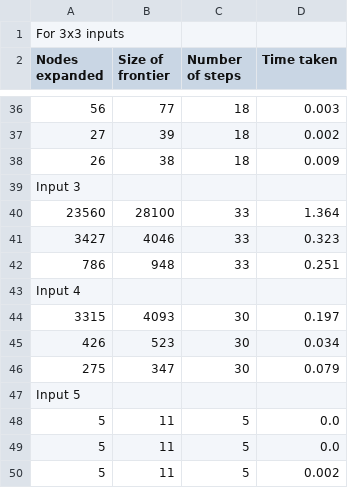
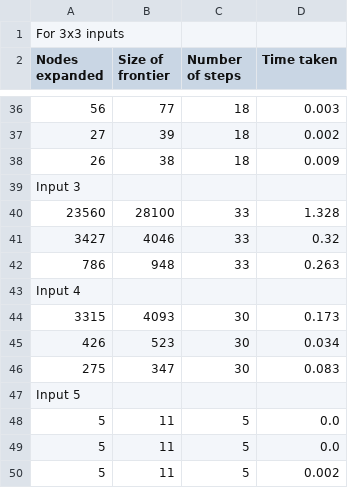
Before and after one commit to ybchen97/3243project1, a CSV file: experiment_1_output.csv, drawn as a sheet; only a part is shown, gaps mark what is left out; the diff covers the shown part only; the diff names each change by its address in the sheet, - before the commit and + after, or states it on an @@ line.

```diff
--- a/experiment_1_output.csv
+++ b/experiment_1_output.csv
-D40 (Time taken): 1.364
+D40 (Time taken): 1.328
-D41 (Time taken): 0.323
+D41 (Time taken): 0.32
-D42 (Time taken): 0.251
+D42 (Time taken): 0.263
-D44 (Time taken): 0.197
+D44 (Time taken): 0.173
-D46 (Time taken): 0.079
+D46 (Time taken): 0.083
```
Also changed, not shown: 15 edited cells elsewhere in this file, experiment_2_output.csv, 6 other files.
